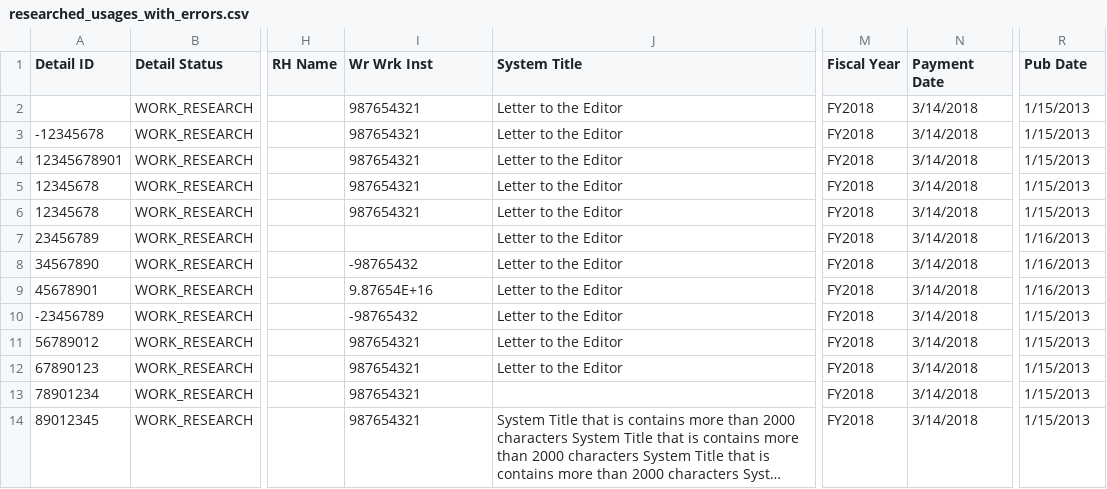
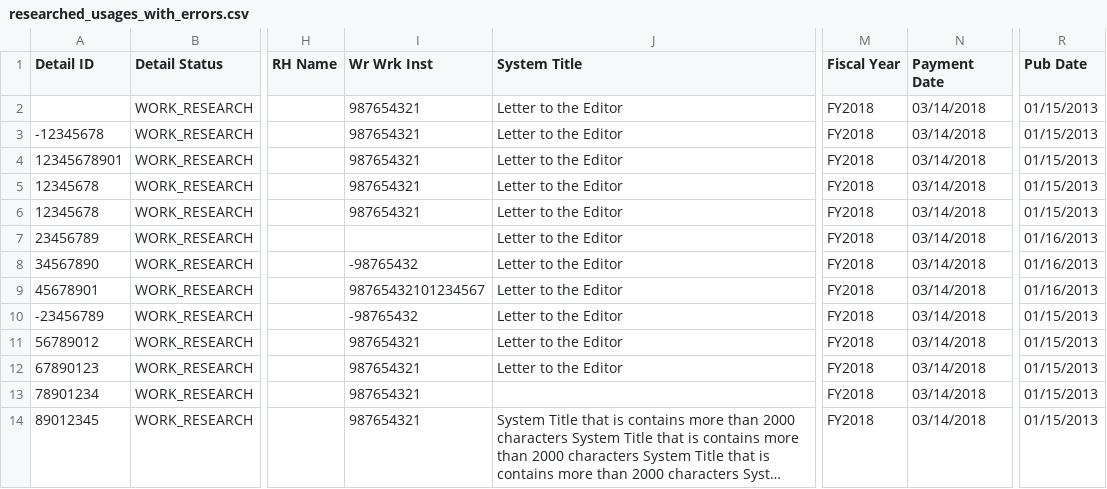
Before and after one commit to Dzmitry-Basiachenka/dist-foreign-aliakh, a CSV file: dist-foreign-service/src/testInteg/resources/com/copyright/rup/dist/foreign/service/impl/usage/researched/researched_usages_with_errors.csv, drawn as a sheet; only a part is shown, gaps mark what is left out; long unchanged cells end in …; the diff names each change by its address in the sheet, - before the commit and + after, or states it on an @@ line.

```diff
--- a/dist-foreign-service/src/testInteg/resources/com/copyright/rup/dist/foreign/service/impl/usage/researched/researched_usages_with_errors.csv
+++ b/dist-foreign-service/src/testInteg/resources/com/copyright/rup/dist/foreign/service/impl/usage/researched/researched_usages_with_errors.csv
-N2:N14 (Payment Date): 3/14/2018
+N2:N14 (Payment Date): 03/14/2018
-R2:R6 (Pub Date): 1/15/2013
+R2:R6 (Pub Date): 01/15/2013
-R7:R9 (Pub Date): 1/16/2013
+R7:R9 (Pub Date): 01/16/2013
-I9 (Wr Wrk Inst): 9.87654E+16
+I9 (Wr Wrk Inst): 98765432101234567
-R10:R14 (Pub Date): 1/15/2013
+R10:R14 (Pub Date): 01/15/2013
```
Also changed, not shown: dist-foreign-service/src/testInteg/resources/com/copyright/rup/dist/foreign/service/impl/usage/researched/researched_usages_with_2000_errors.csv, dist-foreign-service/src/testInteg/resources/com/copyright/rup/dist/foreign/service/impl/usage/researched/researched_usages_with_2000_errors_report.csv, 1 other file.
